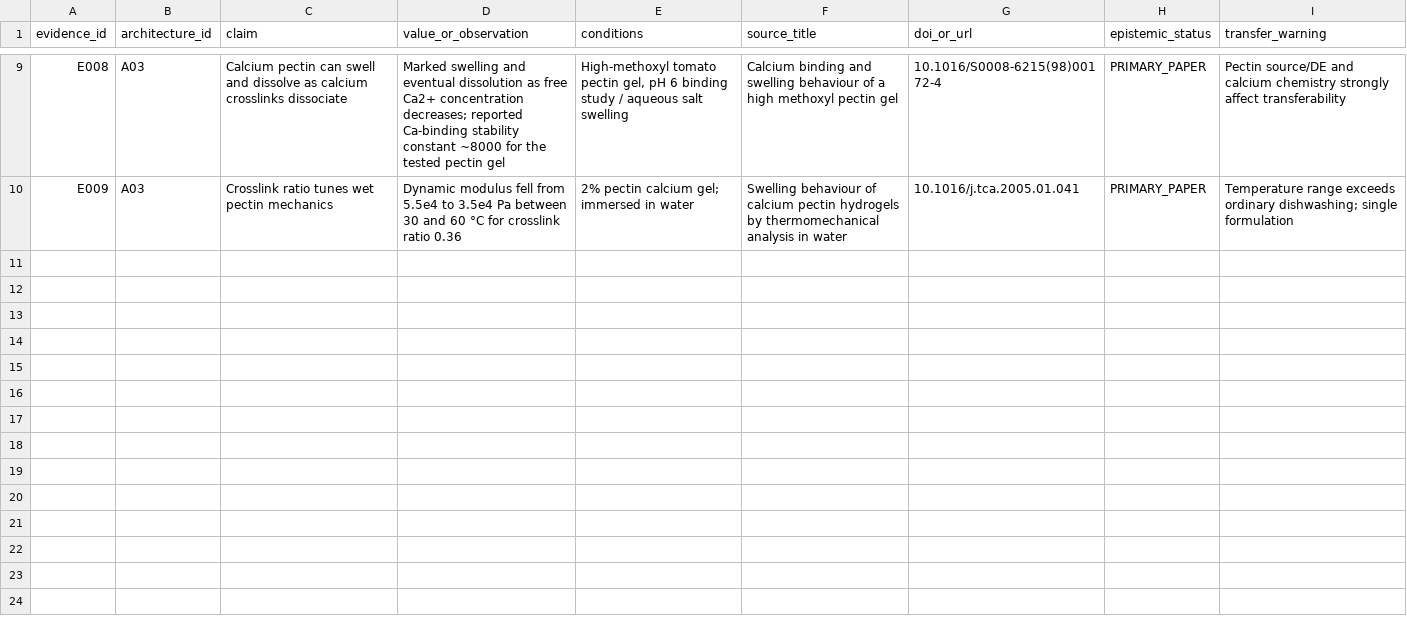
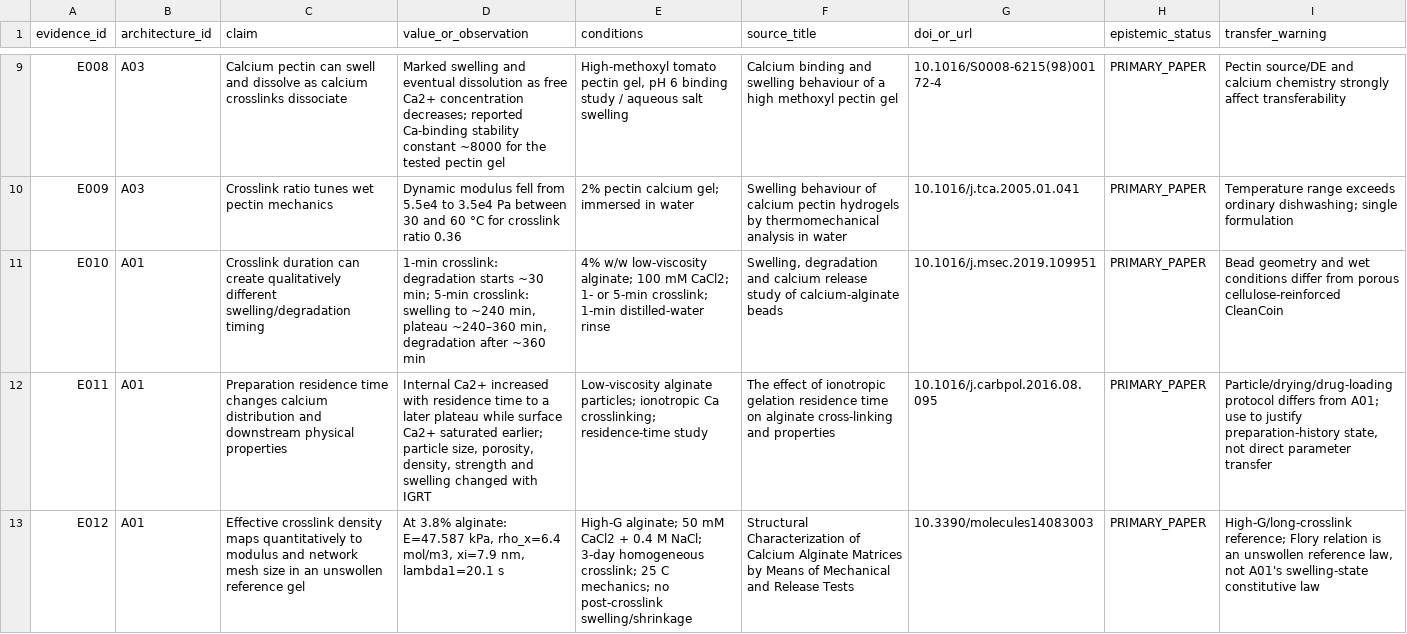
Before and after one commit to in-c0/hypothesister, a CSV file: projects/HYP-001-cleancoin/data/evidence_registry.csv, drawn as a sheet; only a part is shown, gaps mark what is left out; the diff covers the shown part only; the diff names each change by its address in the sheet, - before the commit and + after, or states it on an @@ line.

Commit message:
Add RQ-001 and RQ-002 primary evidence

```diff
--- a/projects/HYP-001-cleancoin/data/evidence_registry.csv
+++ b/projects/HYP-001-cleancoin/data/evidence_registry.csv
+row 11: E010 | A01 | Crosslink duration can create qualitatively different swelling/degradation timing | 1-min crosslink: degradation starts ~30 min; 5-min crosslink: swelling to ~240 min, plateau ~240–360 min, degradation after ~360 min | 4% w/w low-viscosity alginate; 100 mM CaCl2; 1- or 5-min crosslink; 1-min distilled-water rinse | Swelling, degradation and calcium release study of calcium-alginate beads | 10.1016/j.msec.2019.109951 | PRIMARY_PAPER | Bead geometry and wet conditions differ from porous cellulose-reinforced CleanCoin
+row 12: E011 | A01 | Preparation residence time changes calcium distribution and downstream physical properties | Internal Ca2+ increased with residence time to a later plateau while surface Ca2+ saturated earlier; particle size, porosity, density, strength and swelling changed with IGRT | Low-viscosity alginate particles; ionotropic Ca crosslinking; residence-time study | The effect of ionotropic gelation residence time on alginate cross-linking and properties | 10.1016/j.carbpol.2016.08.095 | PRIMARY_PAPER | Particle/drying/drug-loading protocol differs from A01; use to justify preparation-history state, not direct parameter transfer
+row 13: E012 | A01 | Effective crosslink density maps quantitatively to modulus and network mesh size in an unswollen reference gel | At 3.8% alginate: E=47.587 kPa, rho_x=6.4 mol/m3, xi=7.9 nm, lambda1=20.1 s | High-G alginate; 50 mM CaCl2 + 0.4 M NaCl; 3-day homogeneous crosslink; 25 C mechanics; no post-crosslink swelling/shrinkage | Structural Characterization of Calcium Alginate Matrices by Means of Mechanical and Release Tests | 10.3390/molecules14083003 | PRIMARY_PAPER | High-G/long-crosslink reference; Flory relation is an unswollen reference law, not A01's swelling-state constitutive law
```
Also changed, not shown: 2 added rows elsewhere in this file.
